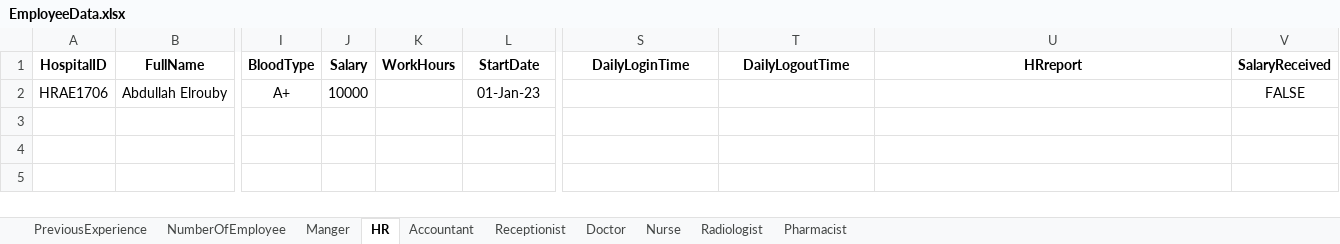
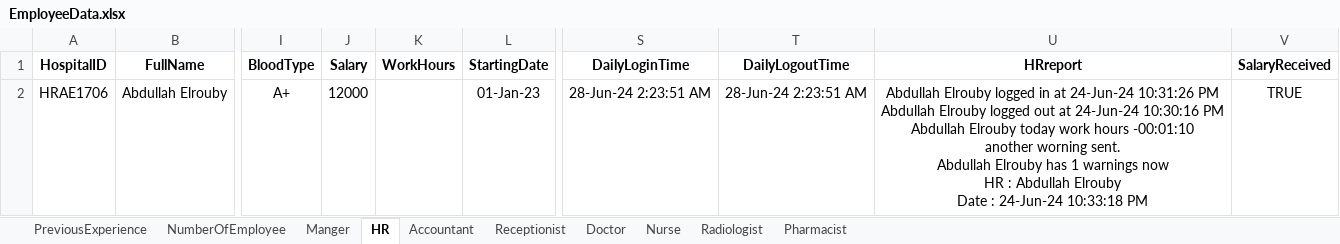
Before and after one commit to AbdullahElrouby750/.net-projects, an Excel workbook: exel files/EmployeeData.xlsx, sheet HR, drawn as a sheet; only a part is shown, gaps mark what is left out; values as stored, in another font and other column widths than the file's, no borders; ↵ is a line break in a cell; the diff names each change by its address in the sheet, - before the commit and + after, or states it on an @@ line.

```diff
--- a/exel files/EmployeeData.xlsx (sheet HR)
+++ b/exel files/EmployeeData.xlsx (sheet HR)
-L1: StartDate
+L1: StartingDate
-J2 (Salary): 10000
+J2 (Salary): 12000
-S2 (DailyLoginTime): (empty)
+S2 (DailyLoginTime): 28-Jun-24 2:23:51 AM
-T2 (DailyLogoutTime): (empty)
+T2 (DailyLogoutTime): 28-Jun-24 2:23:51 AM
-U2 (HRreport): (empty)
+U2 (HRreport): Abdullah Elrouby logged in at 24-Jun-24 10:31:26 PM ↵ Abdullah Elrouby logged out at 24-Jun-24 10:30:16 PM ↵ Abdullah Elrouby today work hours -00:01:10 ↵ another worning sent. ↵ Abdullah Elrouby has 1 warnings now ↵ HR : Abdullah Elrouby ↵ Date : 24-Jun-24 10:33:18 PM
-V2 (SalaryReceived): FALSE
+V2 (SalaryReceived): TRUE
```
Also changed, not shown: sheet Manger, sheet Accountant, sheet Receptionist, sheet Doctor, sheet Nurse, sheet Radiologist, 2 more sheets, 57 other files.
